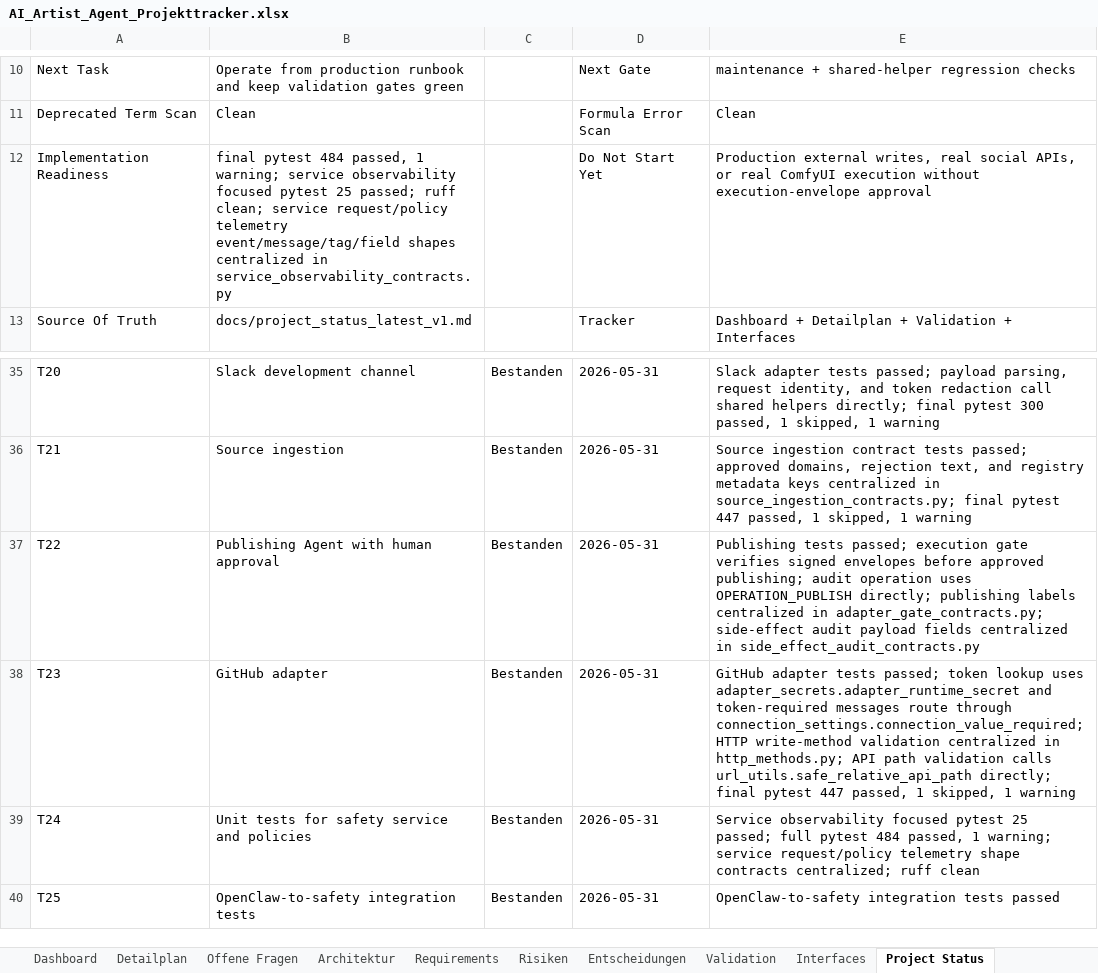
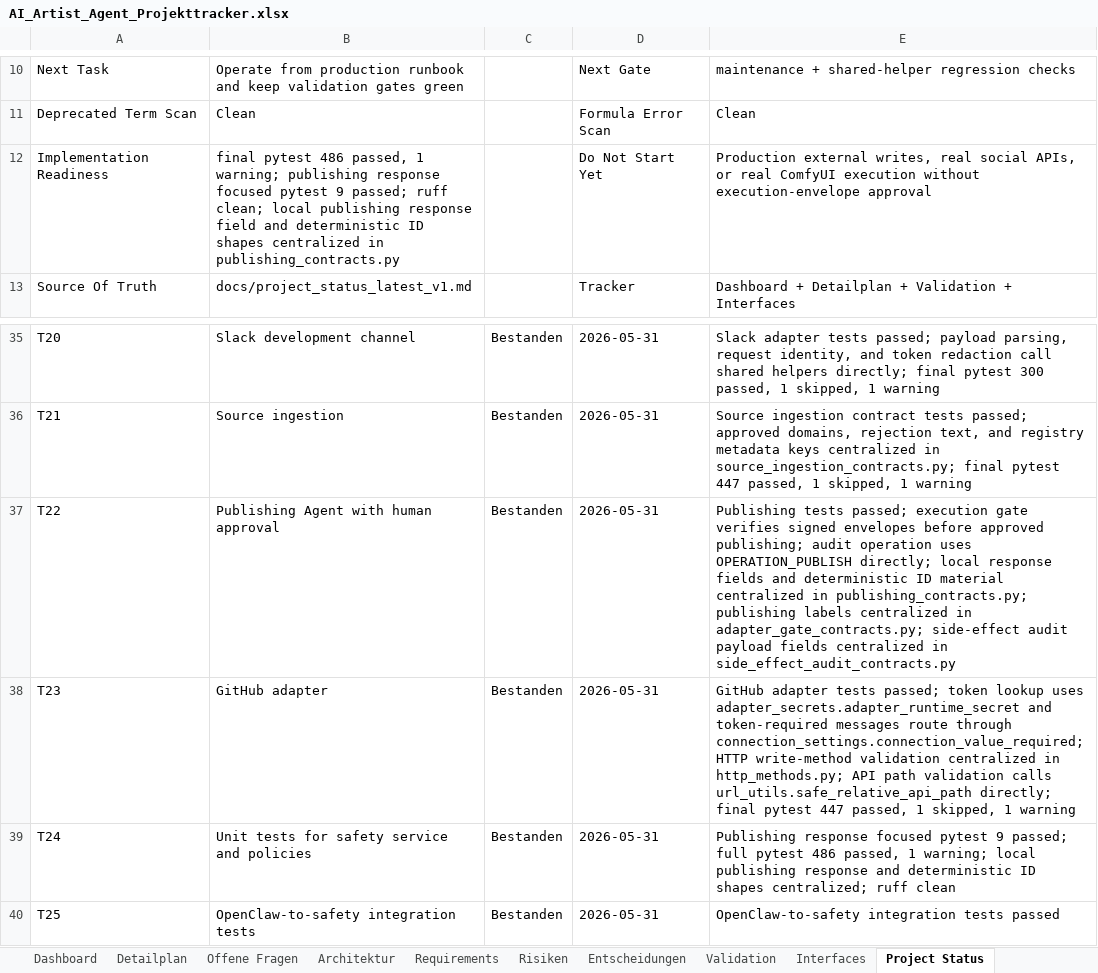
Before and after one commit to artprof964/AI-Artist, an Excel workbook: AI_Artist_Agent_Projekttracker.xlsx, sheet Project Status, drawn as a sheet; only a part is shown, gaps mark what is left out; values as stored, in another font and other column widths than the file's, no borders; the diff names each change by its address in the sheet, - before the commit and + after, or states it on an @@ line.

```diff
--- a/AI_Artist_Agent_Projekttracker.xlsx (sheet Project Status)
+++ b/AI_Artist_Agent_Projekttracker.xlsx (sheet Project Status)
-B12: final pytest 484 passed, 1 warning; service observability focused pytest 25 passed; ruff clean; service request/policy telemetry event/message/tag/field shapes centralized in service_observability_contracts.py
+B12: final pytest 486 passed, 1 warning; publishing response focused pytest 9 passed; ruff clean; local publishing response field and deterministic ID shapes centralized in publishing_contracts.py
-E37: …OPERATION_PUBLISH directly; publishing labels…
+E37: …OPERATION_PUBLISH directly; local response fields and deterministic ID material centralized in publishing_contracts.py; publishing labels…
-E39: Service observability focused pytest 25 passed; full pytest 484 passed, 1 warning; service request/policy telemetry shape contracts centralized; ruff…
+E39: Publishing response focused pytest 9 passed; full pytest 486 passed, 1 warning; local publishing response and deterministic ID shapes centralized; ruff…
```
Also changed, not shown: sheet Validation, sheet Detailplan, 9 other files.
